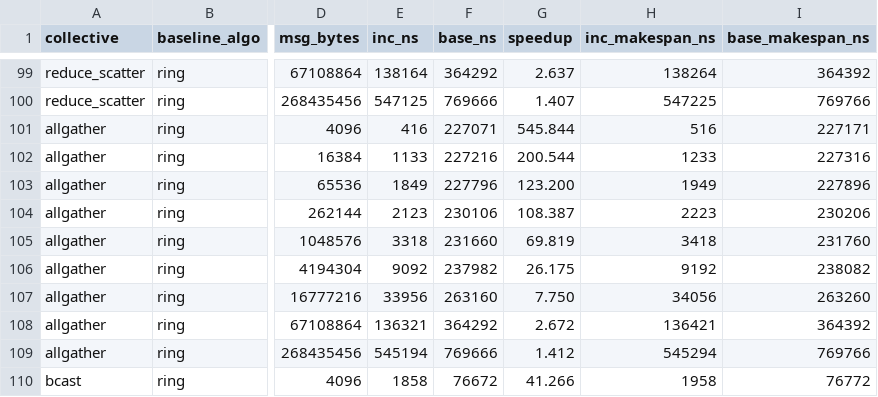
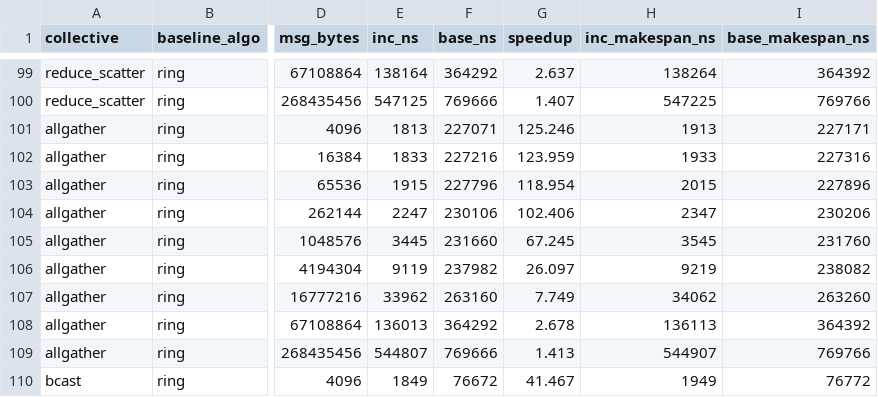
Before and after one commit to miharulidze/atlahs-inc, a CSV file: simulation-scripts/results/scaleup_coll_ab/scaleup_coll_ab.csv, drawn as a sheet; only a part is shown, gaps mark what is left out; the diff covers the shown part only; the diff names each change by its address in the sheet, - before the commit and + after, or states it on an @@ line.

Commit message:
fix(inc): AllGather completion defect; regenerate RS/AG data + pod-boundary sweep
Bumps sim/pcm-sdk_zhiyi to dd5ffe9 (wanja/inc-port): the multicast source padded
every chunk to a full MSS and never truncated the tail, while the sink credited
frame capacity rather than payload against an expectation of (N-1)b. A rank
completed after ceil((N-1)b/MSS) frames from any senders instead of one block
from each peer -- at 4 KB, |G|=64, a single frame out of sixty-three. Fixed by
truncating the tail chunk and gating completion on N-1 distinct sources.

Regenerated on the fixed datapath:
  results/scaleup_coll_ab            (|G|=64, both fabrics, 9 sizes)
  results/scaleup_coll_ab_groupsweep (|G|=2..64 at 4 KB and 4 MB)
Single-switch values move by under 1 ns; three-tier AllGather at 4 KB moves
416 -> 1,813 ns. Broadcast gains ~9 ns of accuracy. Reduce, AllReduce and
Reduce-Scatter are unchanged -- their emitter already truncated.

New: results/_podstep, a group-size sweep across a pod boundary on the three-tier
fabric at 85,680 B (divides evenly by every |G| in the sweep, latency-dominated).
|G|=16 fits one pod, |G|=17 does not; that one rank steps the ring baseline by
1.74x against 6-18% for the ordinary increments. Confirms that a non-rooted ring
is paced by (N-1)*lambda_max, not sum_i lambda_i -- the slowest-step form
predicts all eight points to within 0.1%, the sum form is off by 49-67%.

_gen_rsag_tables.py generates the thesis tables for the Reduce-Scatter /
AllGather section straight from these CSVs; no number is hand-typed or fitted.

```diff
--- a/simulation-scripts/results/scaleup_coll_ab/scaleup_coll_ab.csv
+++ b/simulation-scripts/results/scaleup_coll_ab/scaleup_coll_ab.csv
-E101 (inc_ns): 416
+E101 (inc_ns): 1813
-G101 (speedup): 545.844
+G101 (speedup): 125.246
-H101 (inc_makespan_ns): 516
+H101 (inc_makespan_ns): 1913
-E102 (inc_ns): 1133
+E102 (inc_ns): 1833
-G102 (speedup): 200.544
+G102 (speedup): 123.959
-H102 (inc_makespan_ns): 1233
+H102 (inc_makespan_ns): 1933
-E103 (inc_ns): 1849
+E103 (inc_ns): 1915
-G103 (speedup): 123.200
+G103 (speedup): 118.954
-H103 (inc_makespan_ns): 1949
+H103 (inc_makespan_ns): 2015
-E104 (inc_ns): 2123
+E104 (inc_ns): 2247
-G104 (speedup): 108.387
+G104 (speedup): 102.406
-H104 (inc_makespan_ns): 2223
+H104 (inc_makespan_ns): 2347
-E105 (inc_ns): 3318
+E105 (inc_ns): 3445
-G105 (speedup): 69.819
+G105 (speedup): 67.245
-H105 (inc_makespan_ns): 3418
+H105 (inc_makespan_ns): 3545
-E106 (inc_ns): 9092
+E106 (inc_ns): 9119
-G106 (speedup): 26.175
+G106 (speedup): 26.097
-H106 (inc_makespan_ns): 9192
+H106 (inc_makespan_ns): 9219
-E107 (inc_ns): 33956
+E107 (inc_ns): 33962
-G107 (speedup): 7.750
+G107 (speedup): 7.749
-H107 (inc_makespan_ns): 34056
+H107 (inc_makespan_ns): 34062
-E108 (inc_ns): 136321
+E108 (inc_ns): 136013
-G108 (speedup): 2.672
+G108 (speedup): 2.678
-H108 (inc_makespan_ns): 136421
+H108 (inc_makespan_ns): 136113
-E109 (inc_ns): 545194
+E109 (inc_ns): 544807
-G109 (speedup): 1.412
+G109 (speedup): 1.413
-H109 (inc_makespan_ns): 545294
+H109 (inc_makespan_ns): 544907
-E110 (inc_ns): 1858
+E110 (inc_ns): 1849
-G110 (speedup): 41.266
+G110 (speedup): 41.467
-H110 (inc_makespan_ns): 1958
+H110 (inc_makespan_ns): 1949
```
Also changed, not shown: 114 edited cells elsewhere in this file, simulation-scripts/results/scaleup_coll_ab_groupsweep/scaleup_coll_ab.csv, 2 other files.
